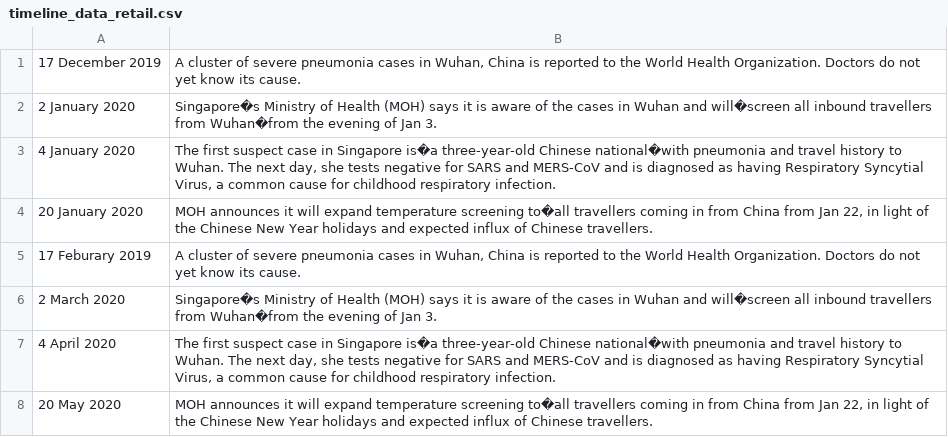
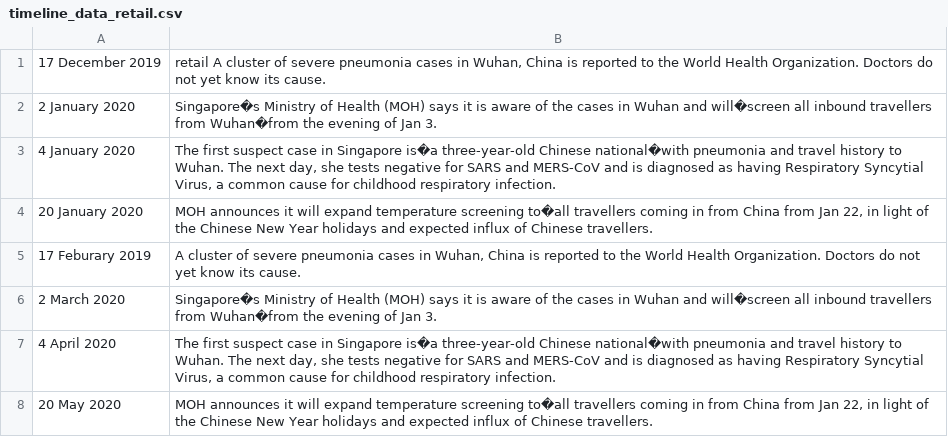
Before and after one commit to yuxuankoh/LIT-Hackathon, a CSV file: Final Dashboard/timeline/timeline_csvs/timeline_data_retail.csv, drawn as a sheet.

```diff
--- a/Final Dashboard/timeline/timeline_csvs/timeline_data_retail.csv
+++ b/Final Dashboard/timeline/timeline_csvs/timeline_data_retail.csv
@@ -1,2 +1,2 @@
-17 December 2019,"A cluster of severe pneumonia cases in Wuhan, China is reported to the World Health Organization. Doctors do not yet know its cause."
+17 December 2019,"retail A cluster of severe pneumonia cases in Wuhan, China is reported to the World Health Organization. Doctors do not yet know its cause."
 2 January 2020,Singapore�s Ministry of Health (MOH) says it is aware of the cases in Wuhan and will�screen all inbound travellers from Wuhan�from the evening of Jan 3.
```
Also changed, not shown: Final Dashboard/timeline/timeline_csvs/timeline_data_f&b.csv, Final Dashboard/timeline/timeline_csvs/timeline_data_general.csv, 11 other files.
